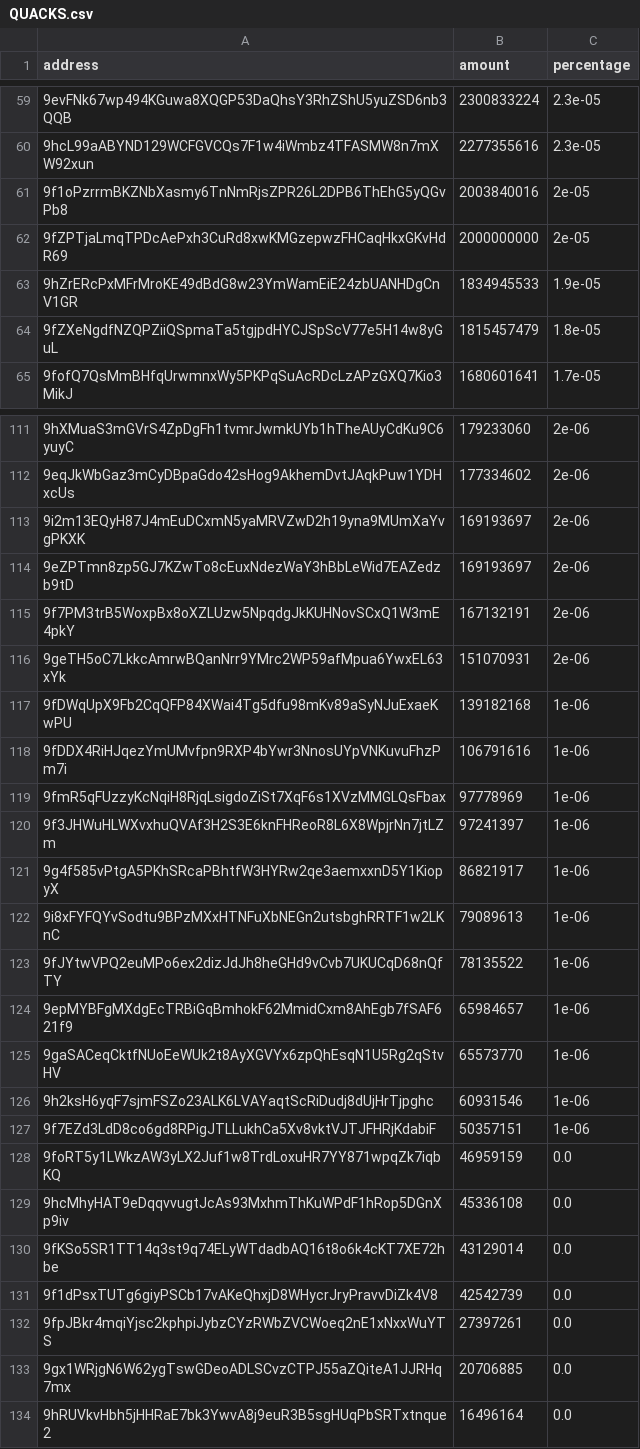
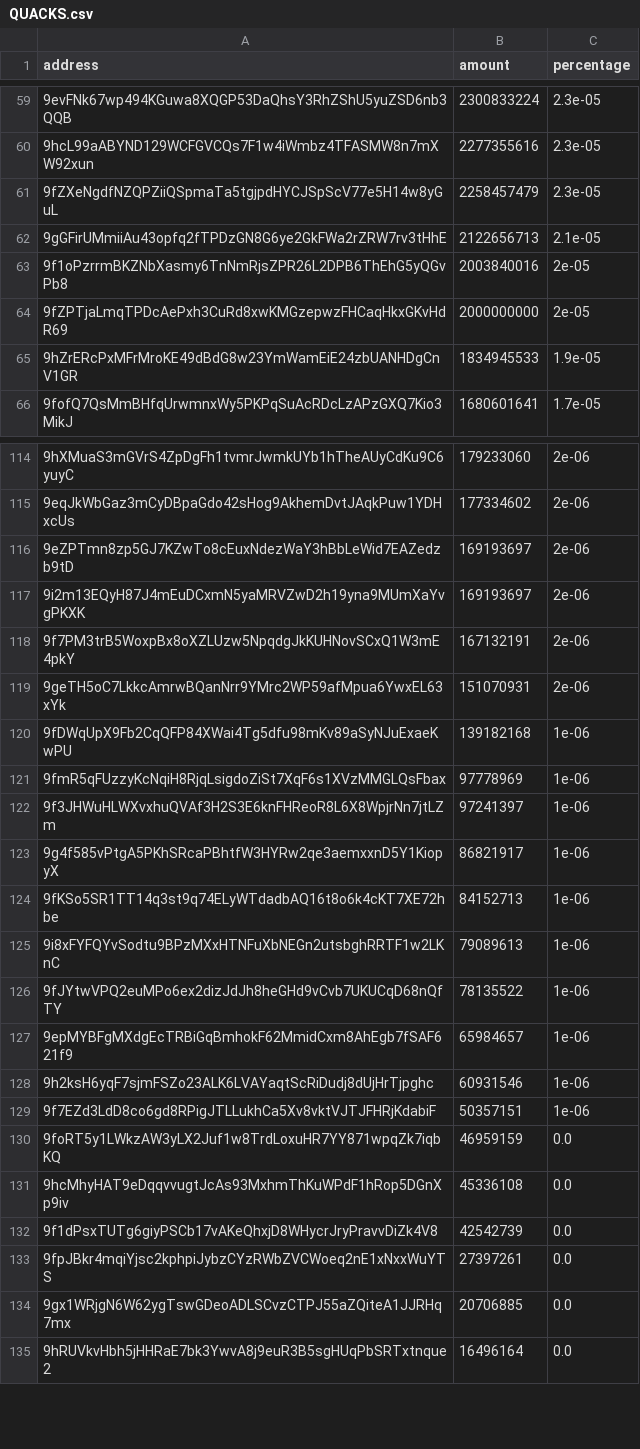
Before and after one commit to babygrenade/ergo-tokenautics, a CSV file: data/QUACKS.csv, drawn as a sheet; only a part is shown, gaps mark what is left out; removed rows and columns are numbered as before the commit, all else as after; the diff covers the shown part only; the diff names each change by its address in the sheet, - before the commit and + after, or states it on an @@ line.

```diff
--- a/data/QUACKS.csv
+++ b/data/QUACKS.csv
+row 61: 9fZXeNgdfNZQPZiiQSpmaTa5tgjpdHYCJSpScV77e5H14w8yGuL | 2258457479 | 2.3e-05
+row 62: 9gGFirUMmiiAu43opfq2fTPDzGN8G6ye2GkFWa2rZRW7rv3tHhE | 2122656713 | 2.1e-05
-row 64: 9fZXeNgdfNZQPZiiQSpmaTa5tgjpdHYCJSpScV77e5H14w8yGuL | 1815457479 | 1.8e-05
@@ row 114 moved to row 116: 9eZPTmn8zp5GJ7KZwTo8cEuxNdezWaY3hBbLeWid… @@
-row 118: 9fDDX4RiHJqezYmUMvfpn9RXP4bYwr3NnosUYpVNKuvuFhzPm7i | 106791616 | 1e-06
+row 124: 9fKSo5SR1TT14q3st9q74ELyWTdadbAQ16t8o6k4cKT7XE72hbe | 84152713 | 1e-06
-row 125: 9gaSACeqCktfNUoEeWUk2t8AyXGVYx6zpQhEsqN1U5Rg2qStvHV | 65573770 | 1e-06
-row 130: 9fKSo5SR1TT14q3st9q74ELyWTdadbAQ16t8o6k4cKT7XE72hbe | 43129014 | 0.0
```
Also changed, not shown: 6 added rows, 3 removed rows and 6 edited cells elsewhere in this file, data/AHT.csv, data/COMET.csv, 13 other files.
